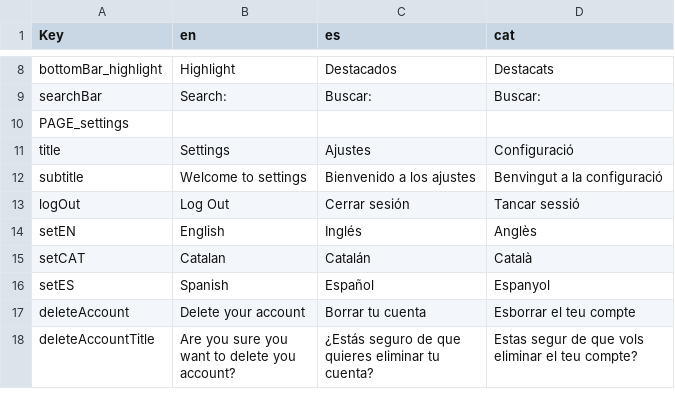
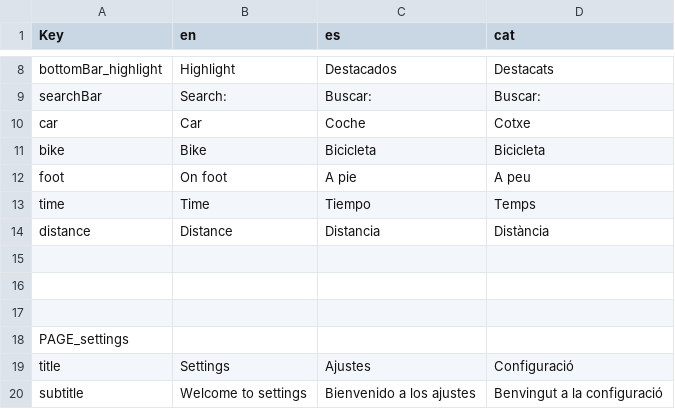
Before and after one commit to PES-DreamTeam/FrontEnd-Mobile, a CSV file: LocalizationTool/Localization.csv, drawn as a sheet; only a part is shown, gaps mark what is left out; the shorter side is filled out with more unchanged rows.

```diff
--- a/LocalizationTool/Localization.csv
+++ b/LocalizationTool/Localization.csv
@@ -9,2 +9,10 @@ bottomBar_highlight,Highlight,Destacados,Destacats
 searchBar,Search:,Buscar:,Buscar:
+car,Car,Coche,Cotxe
+bike,Bike,Bicicleta,Bicicleta
+foot,On foot,A pie,A peu
+time,Time,Tiempo,Temps
+distance,Distance,Distancia,Distància
+,,,
+,,,
+,,,
 PAGE_settings,,,
```
Also changed, not shown: 6 other files.
